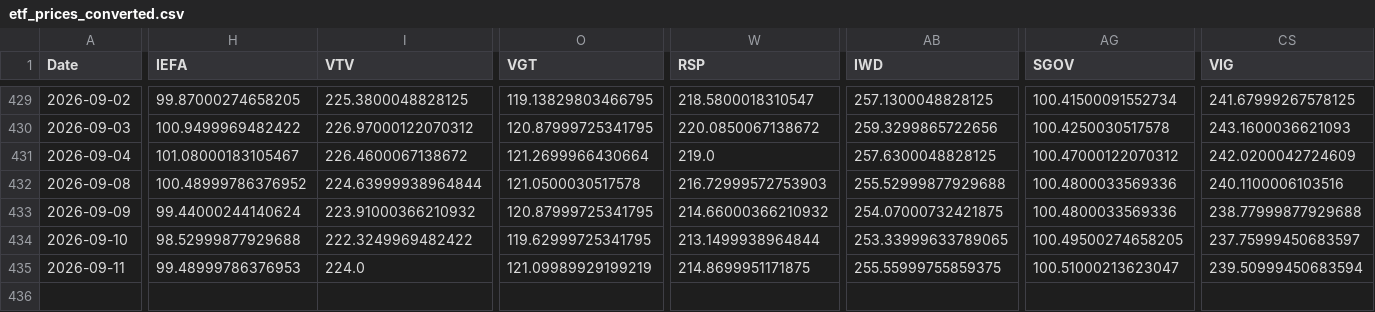
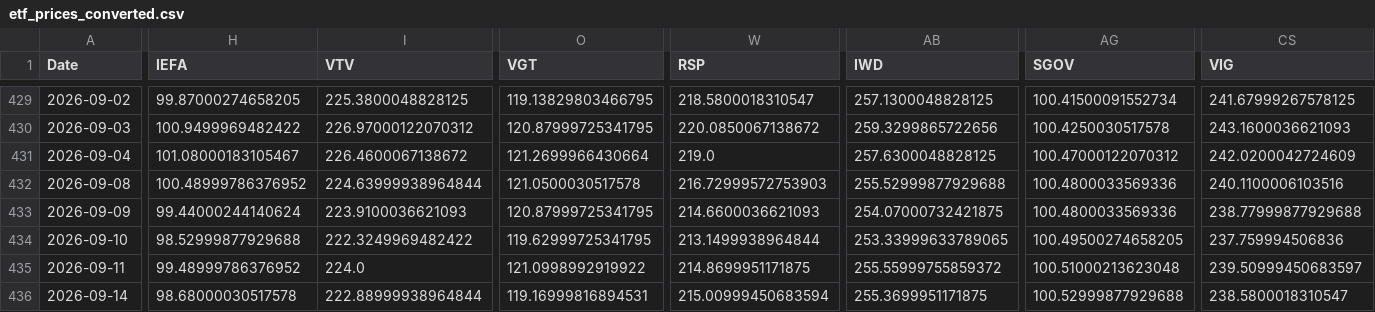
Before and after one commit to chordiaprovit/smart_portfolio_bot_local_ai, a CSV file: data/etf_prices_converted.csv, drawn as a sheet; only a part is shown, gaps mark what is left out; rows hold the shown columns only; the diff covers the shown part only; the diff names each change by its address in the sheet, - before the commit and + after, or states it on an @@ line.

```diff
--- a/data/etf_prices_converted.csv
+++ b/data/etf_prices_converted.csv
-I433 (VTV): 223.91000366210932
+I433 (VTV): 223.9100036621093
-W433 (RSP): 214.66000366210932
+W433 (RSP): 214.6600036621093
-CS434 (VIG): 237.75999450683597
+CS434 (VIG): 237.759994506836
-H435 (IEFA): 99.48999786376953
+H435 (IEFA): 99.48999786376952
-O435 (VGT): 121.09989929199219
+O435 (VGT): 121.0998992919922
-AB435 (IWD): 255.55999755859375
+AB435 (IWD): 255.55999755859372
-AG435 (SGOV): 100.51000213623047
+AG435 (SGOV): 100.51000213623048
-CS435 (VIG): 239.50999450683594
+CS435 (VIG): 239.50999450683597
+row 436: 2026-09-14 | 98.68000030517578 | 222.88999938964844 | 119.16999816894531 | 215.00999450683594 | 255.3699951171875 | 100.52999877929688 | 238.5800018310547
```
Also changed, not shown: 13 edited cells elsewhere in this file.
